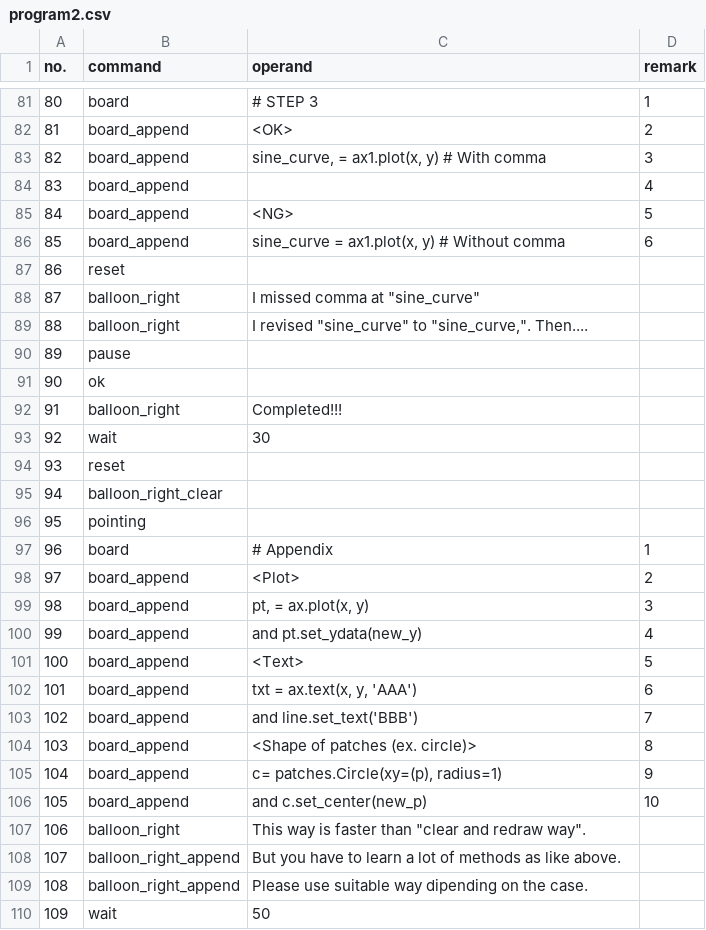
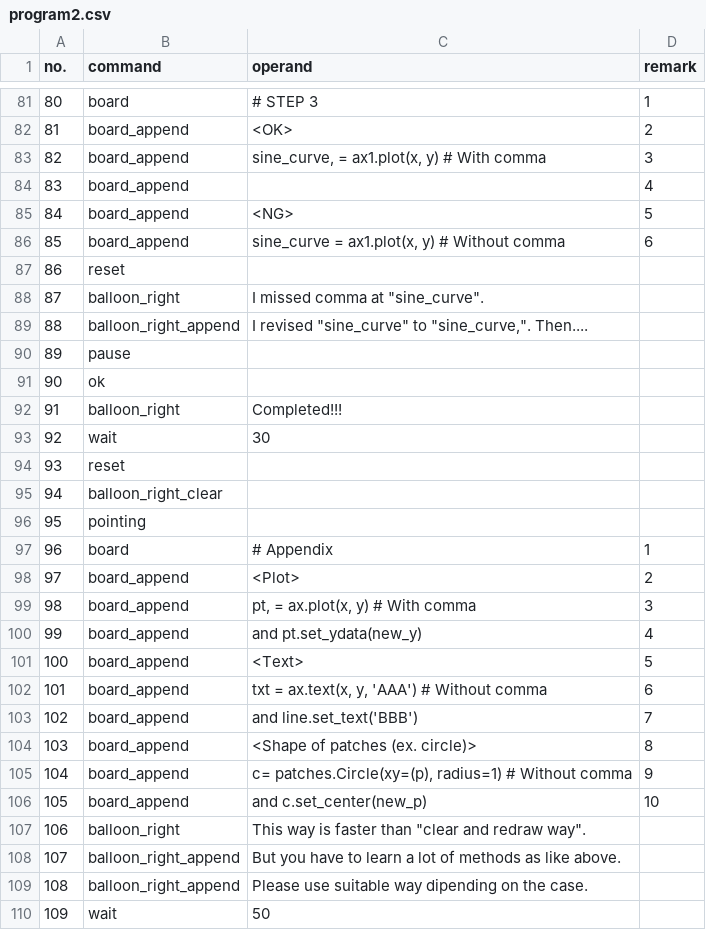
Before and after one commit to marukatsutech/mecha_python, a CSV file: program2.csv, drawn as a sheet; only a part is shown, gaps mark what is left out.

Commit message:
Revised

```diff
--- a/program2.csv
+++ b/program2.csv
@@ -87,4 +87,4 @@ no.,command,operand,remark
 86,reset,,
-87,balloon_right,"I missed comma at ""sine_curve""",
-88,balloon_right,"I revised ""sine_curve"" to ""sine_curve,"". Then....",
+87,balloon_right,"I missed comma at ""sine_curve"".",
+88,balloon_right_append,"I revised ""sine_curve"" to ""sine_curve,"". Then....",
 89,pause,,
@@ -98,9 +98,9 @@ no.,command,operand,remark
 97,board_append,<Plot>,2
-98,board_append,"pt, = ax.plot(x, y)",3
+98,board_append,"pt, = ax.plot(x, y)  # With comma",3
 99,board_append,and pt.set_ydata(new_y),4
 100,board_append,<Text>,5
-101,board_append,"txt = ax.text(x, y, 'AAA')",6
+101,board_append,"txt = ax.text(x, y, 'AAA')  # Without comma",6
 102,board_append,and line.set_text('BBB'),7
 103,board_append,<Shape of patches (ex. circle)>,8
-104,board_append,"c= patches.Circle(xy=(p), radius=1)",9
+104,board_append,"c= patches.Circle(xy=(p), radius=1)  # Without comma",9
 105,board_append,and c.set_center(new_p),10
```
